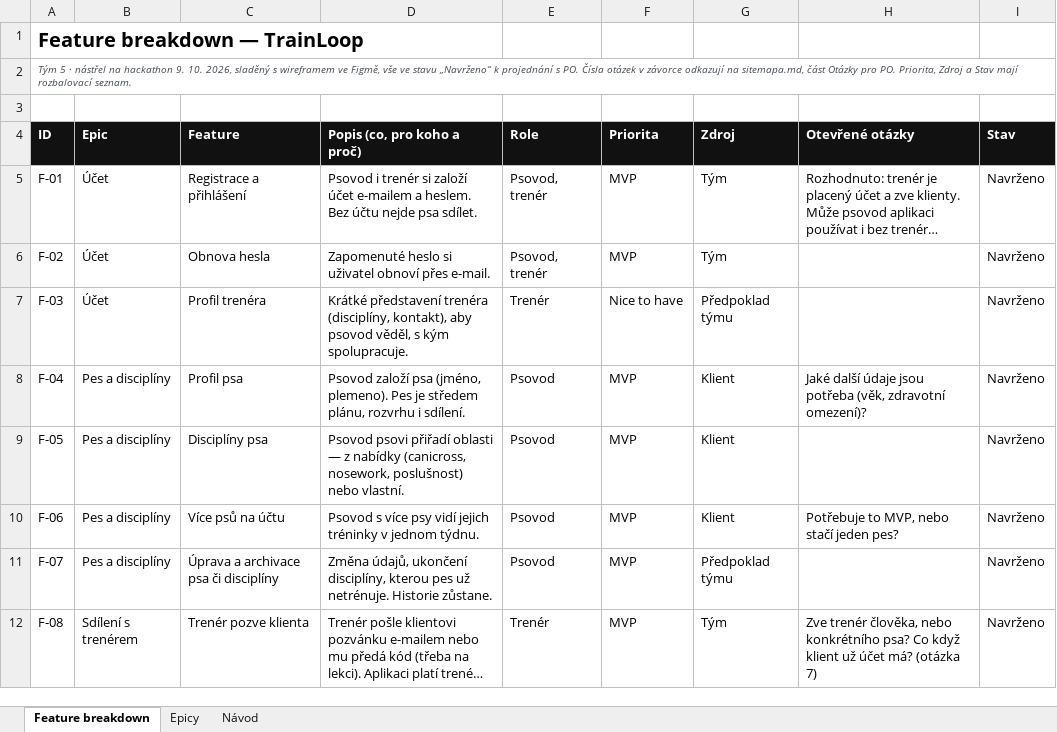
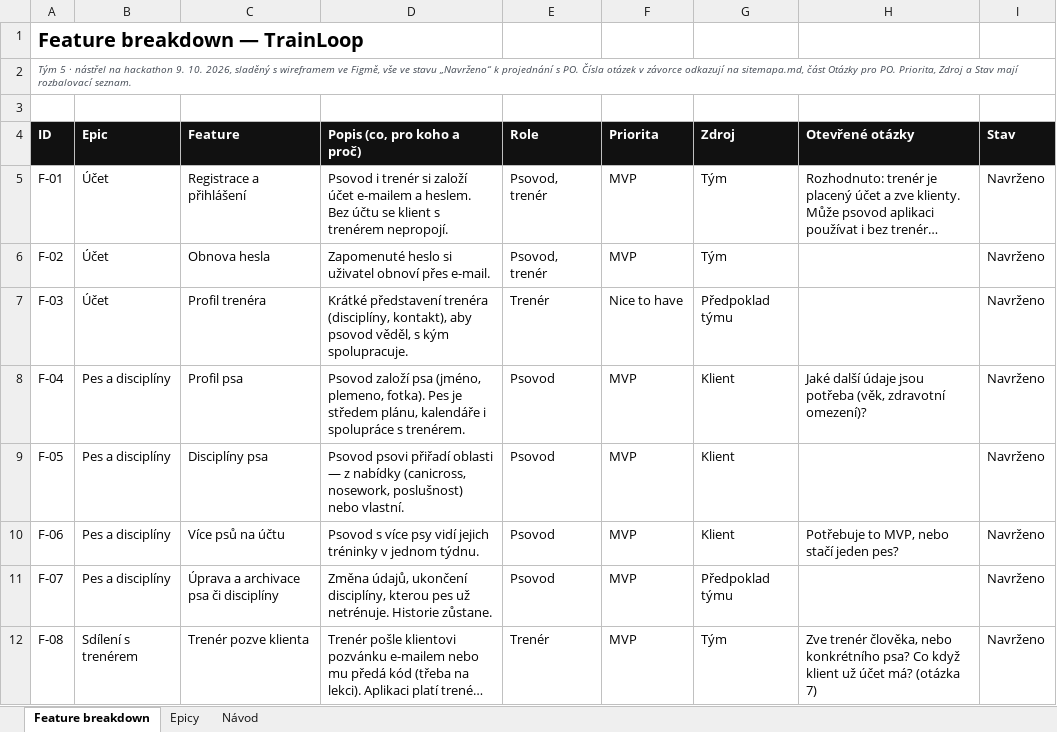
Before and after one commit to prcv00/TrainLoop, an Excel workbook: docs/vystupy/feature-breakdown.xlsx, sheet Feature breakdown, drawn as a sheet; only a part is shown; long unchanged cells end in …; values as stored, in another font and other column widths than the file's, no borders; the diff covers the shown part only; the diff names each change by its address in the sheet, - before the commit and + after, or states it on an @@ line.

```diff
--- a/docs/vystupy/feature-breakdown.xlsx (sheet Feature breakdown)
+++ b/docs/vystupy/feature-breakdown.xlsx (sheet Feature breakdown)
-D5 (Popis (co, pro koho a proč)): …Bez účtu nejde psa sdílet.
+D5 (Popis (co, pro koho a proč)): …Bez účtu se klient s trenérem nepropojí.
-D8 (Popis (co, pro koho a proč)): …psa (jméno, plemeno). Pes je středem plánu, rozvrhu i sdílení.
+D8 (Popis (co, pro koho a proč)): …psa (jméno, plemeno, fotka). Pes je středem plánu, kalendáře i spolupráce s trenérem.
```
Also changed, not shown: 40 edited cells elsewhere in this sheet, sheet Epicy, 1 other file.
